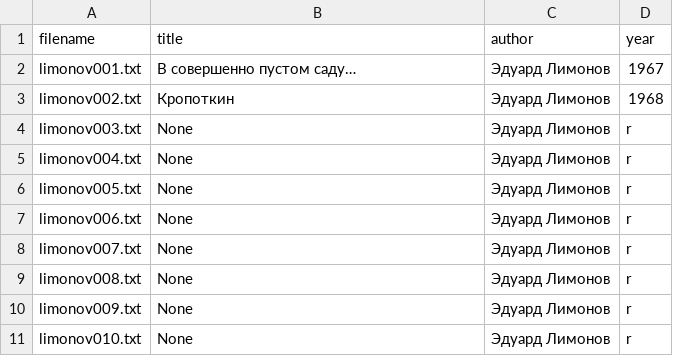
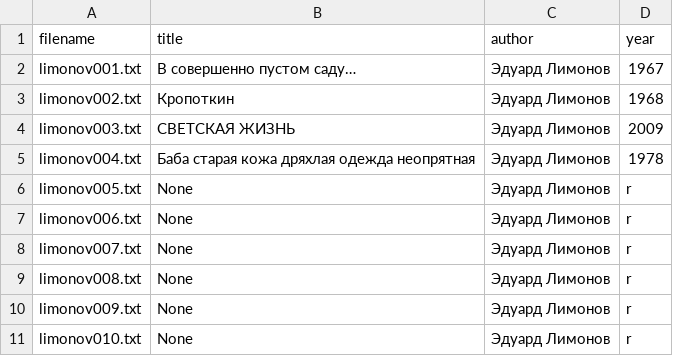
Before and after one commit to amaelrenard-create/Project-Nekrasov-Lianosowo, a CSV file: my_project/data/metadata.csv, drawn as a sheet; only a part is shown.

Commit message:
Update metadata.csv

```diff
--- a/my_project/data/metadata.csv
+++ b/my_project/data/metadata.csv
@@ -3,4 +3,4 @@ limonov001.txt,В совершенно пустом саду…,Эдуард Л
 limonov002.txt,Кропоткин,Эдуард Лимонов,1968
-limonov003.txt,None,Эдуард Лимонов,r
-limonov004.txt,None,Эдуард Лимонов,r
+limonov003.txt,СВЕТСКАЯ ЖИЗНЬ,Эдуард Лимонов,2009
+limonov004.txt,Баба старая кожа дряхлая одежда неопрятная,Эдуард Лимонов,1978
 limonov005.txt,None,Эдуард Лимонов,r
```
